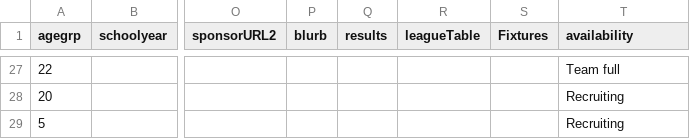
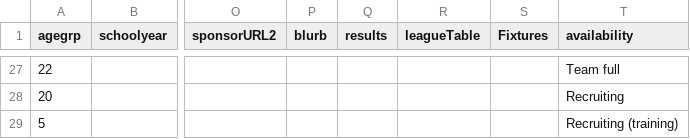
Before and after one commit to BYFC/BYFC.github.io, a CSV file: _data/teams.csv, drawn as a sheet; only a part is shown, gaps mark what is left out; the diff names each change by its address in the sheet, - before the commit and + after, or states it on an @@ line.

Commit message:
Small edit to Wildcats

```diff
--- a/_data/teams.csv
+++ b/_data/teams.csv
-T29 (availability): Recruiting
+T29 (availability): Recruiting (training)
```
